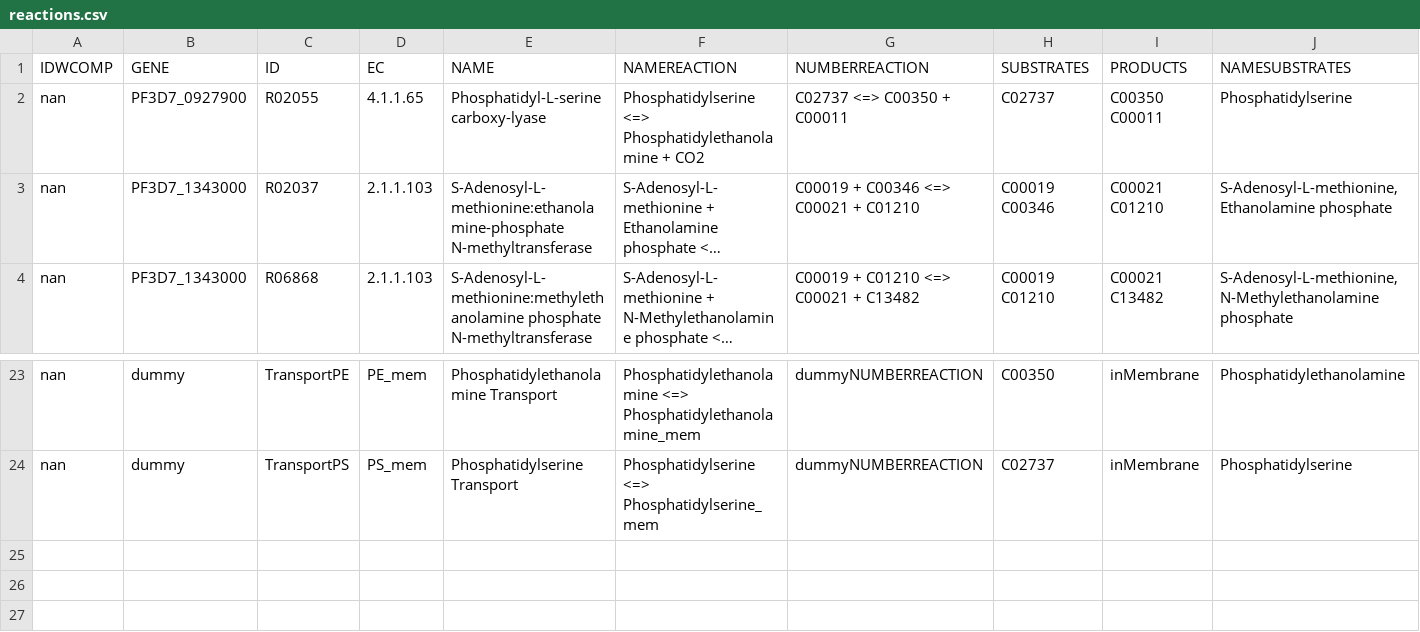
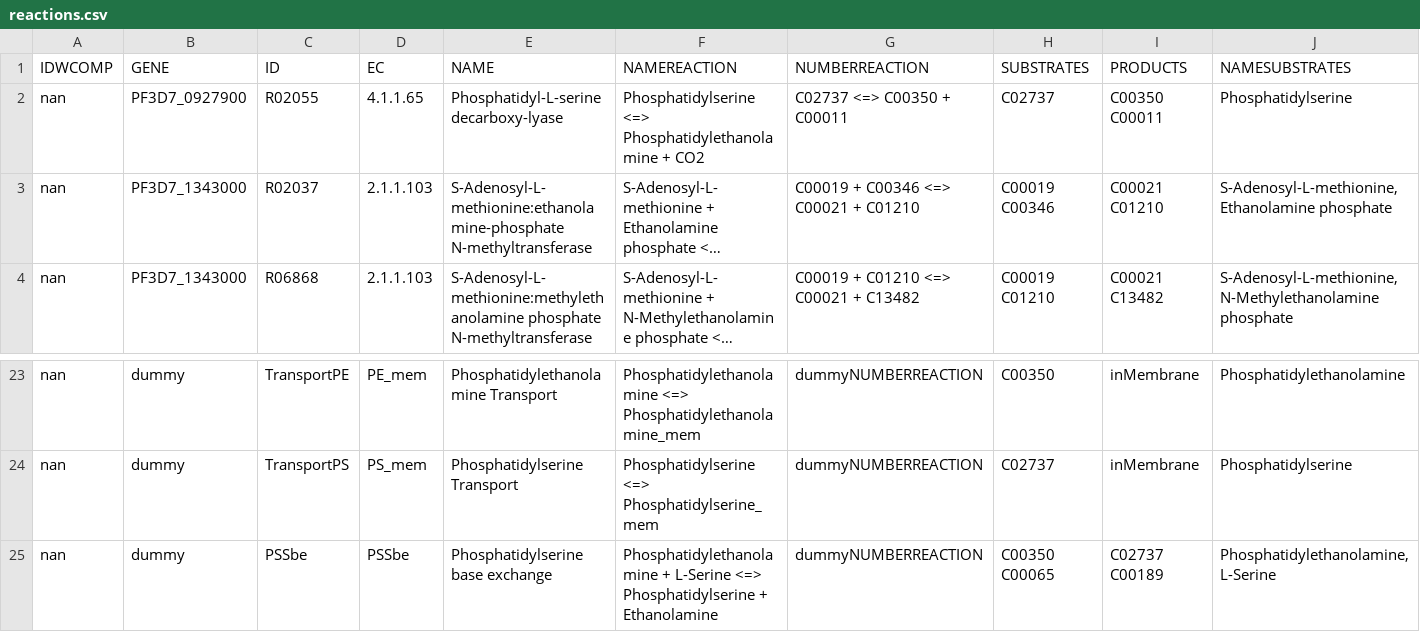
Before and after one commit to Nexia23/Plasmodium_abs_FBA, a CSV file: model_files/reactions.csv, drawn as a sheet; only a part is shown, gaps mark what is left out; long unchanged cells end in …; rows hold the shown columns only; the diff names each change by its address in the sheet, - before the commit and + after, or states it on an @@ line.

```diff
--- a/model_files/reactions.csv
+++ b/model_files/reactions.csv
-E2 (NAME): Phosphatidyl-L-serine carboxy-lyase
+E2 (NAME): Phosphatidyl-L-serine decarboxy-lyase
+row 25: nan | dummy | PSSbe | PSSbe | Phosphatidylserine base exchange | Phosphatidylethanolamine + L-Serine <=> Phosphatidylserine + Ethanolamine | dummyNUMBERREACTION | C00350 C00065 | C02737 C00189 | Phosphatidylethanolamine, L-Serine
```
Also changed, not shown: 24 other files.
